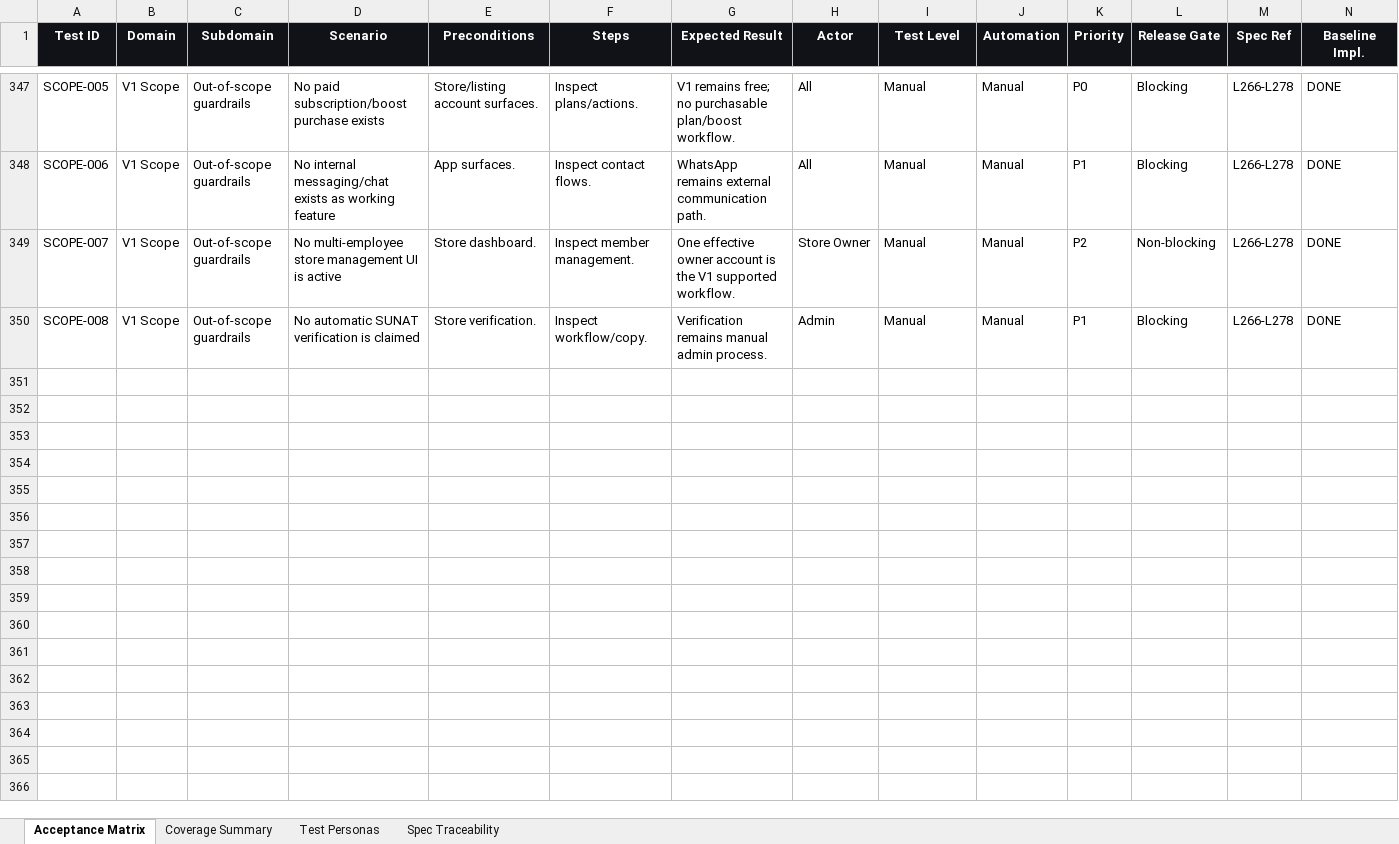
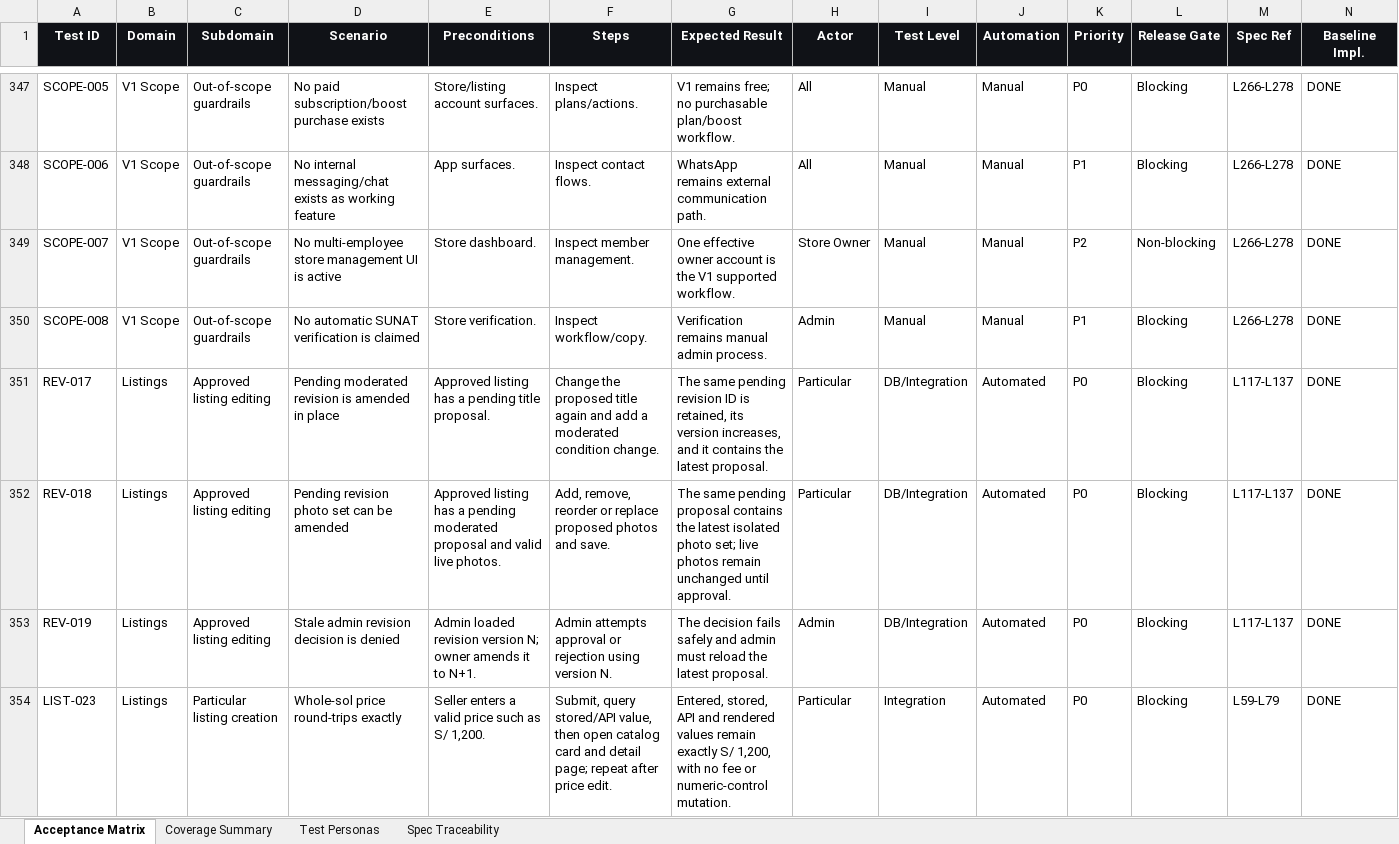
Before and after one commit to hpcamayo/mkt_instrumentos, an Excel workbook: acceptance_matrix.xlsx, sheet Acceptance Matrix, drawn as a sheet; only a part is shown, gaps mark what is left out; values as stored, in another font and other column widths than the file's, no borders; conditional formats and table styles not drawn; rows hold the shown columns only; the diff covers the shown part only; the diff names each change by its address in the sheet, - before the commit and + after, or states it on an @@ line.

Commit message:
Fix Sprint 3 acceptance and add amendable revisions and notifications

```diff
--- a/acceptance_matrix.xlsx (sheet Acceptance Matrix)
+++ b/acceptance_matrix.xlsx (sheet Acceptance Matrix)
+row 351: REV-017 | Listings | Approved listing editing | Pending moderated revision is amended in place | Approved listing has a pending title proposal. | Change the proposed title again and add a moderated condition change. | The same pending revision ID is retained, its version increases, and it contains the latest proposal. | Particular | DB/Integration | Automated | P0 | Blocking | L117-L137 | DONE
+row 352: REV-018 | Listings | Approved listing editing | Pending revision photo set can be amended | Approved listing has a pending moderated proposal and valid live photos. | Add, remove, reorder or replace proposed photos and save. | The same pending proposal contains the latest isolated photo set; live photos remain unchanged until approval. | Particular | DB/Integration | Automated | P0 | Blocking | L117-L137 | DONE
+row 353: REV-019 | Listings | Approved listing editing | Stale admin revision decision is denied | Admin loaded revision version N; owner amends it to N+1. | Admin attempts approval or rejection using version N. | The decision fails safely and admin must reload the latest proposal. | Admin | DB/Integration | Automated | P0 | Blocking | L117-L137 | DONE
+row 354: LIST-023 | Listings | Particular listing creation | Whole-sol price round-trips exactly | Seller enters a valid price such as S/ 1,200. | Submit, query stored/API value, then open catalog card and detail page; repeat after price edit. | Entered, stored, API and rendered values remain exactly S/ 1,200, with no fee or numeric-control mutation. | Particular | Integration | Automated | P0 | Blocking | L59-L79 | DONE
```
Also changed, not shown: 4 added rows and 68 edited cells elsewhere in this sheet, sheet Coverage Summary, sheet Spec Traceability, formulas that keep their value, 37 other files.
